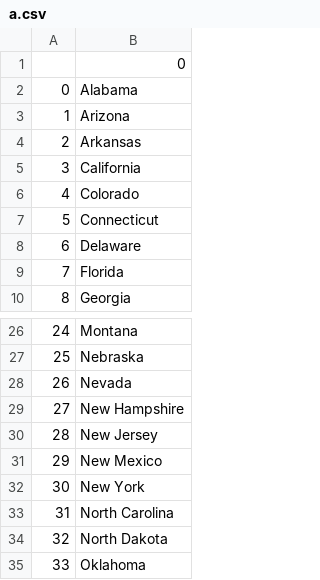
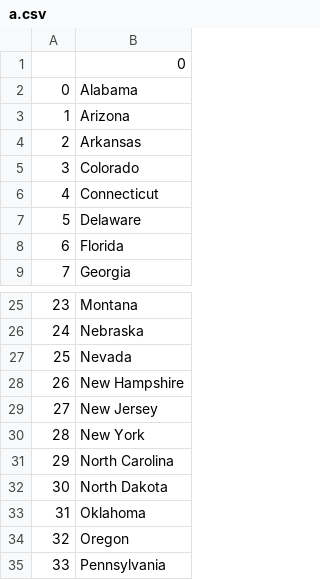
Before and after one commit to Matthew1401/100_Days_of_Code, a CSV file: Day-25-CSVData&PandasLibrary/project/a.csv, drawn as a sheet; only a part is shown, gaps mark what is left out; the shorter side is filled out with more unchanged rows; removed rows and columns are numbered as before the commit, all else as after; the diff names each change by its address in the sheet, - before the commit and + after, or states it on an @@ line.

Commit message:
List Comprehension

```diff
--- a/Day-25-CSVData&PandasLibrary/project/a.csv
+++ b/Day-25-CSVData&PandasLibrary/project/a.csv
-row 5: 3 | California
@@ column A renumbered from row 5 down @@
-row 31: 29 | New Mexico
```
Also changed, not shown: 2 other files.
